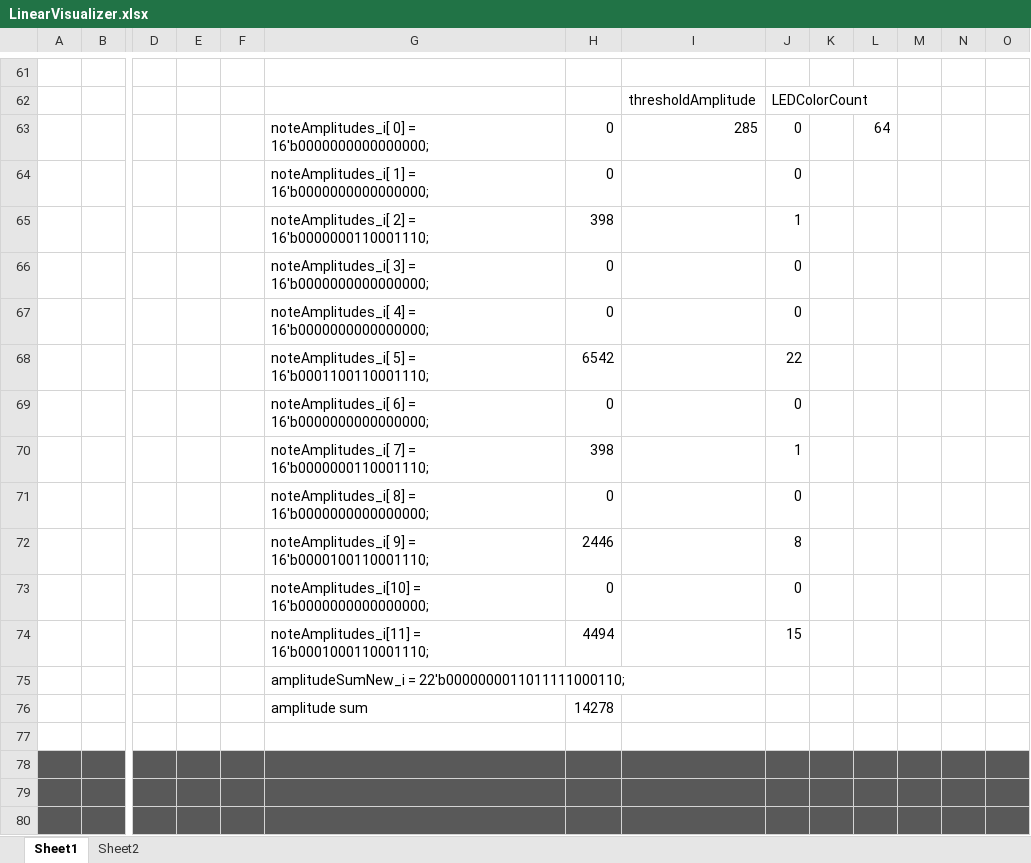
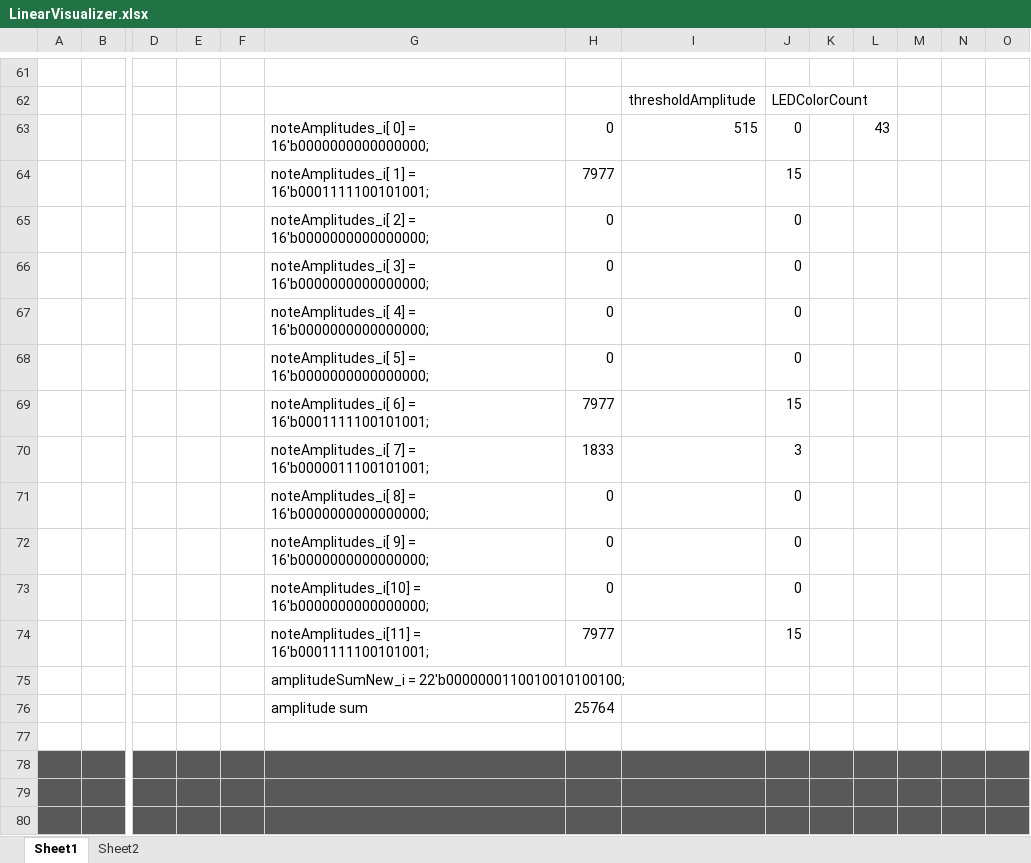
Before and after one commit to CaiB/CCHW, an Excel workbook: other/LinearVisualizer.xlsx, sheet Sheet1, drawn as a sheet; only a part is shown, gaps mark what is left out; values as stored, in another font and other column widths than the file's, no borders; removed rows and columns are numbered as before the commit, all else as after; rows hold the shown columns only; the diff covers the shown part only; the diff names each change by its address in the sheet, - before the commit and + after, or states it on an @@ line.

```diff
--- a/other/LinearVisualizer.xlsx (sheet Sheet1)
+++ b/other/LinearVisualizer.xlsx (sheet Sheet1)
-I63: 285
+I63: 515
-L63: 64
+L63: 43
+row 64:  |  |  |  |  | noteAmplitudes_i[ 1] = 16'b0001111100101001; | 7977 |  | 15
-G65: noteAmplitudes_i[ 1] = 16'b0000000000000000;
+G65: noteAmplitudes_i[ 2] = 16'b0000000000000000;
-row 65:  |  |  |  |  | noteAmplitudes_i[ 2] = 16'b0000000110001110; | 398 |  | 1
-row 68:  |  |  |  |  | noteAmplitudes_i[ 5] = 16'b0001100110001110; | 6542 |  | 22
-G68: noteAmplitudes_i[ 6] = 16'b0000000000000000;
+G68: noteAmplitudes_i[ 5] = 16'b0000000000000000;
-row 70:  |  |  |  |  | noteAmplitudes_i[ 7] = 16'b0000000110001110; | 398 |  | 1
+row 69:  |  |  |  |  | noteAmplitudes_i[ 6] = 16'b0001111100101001; | 7977 |  | 15
+row 70:  |  |  |  |  | noteAmplitudes_i[ 7] = 16'b0000011100101001; | 1833 |  | 3
-row 72:  |  |  |  |  | noteAmplitudes_i[ 9] = 16'b0000100110001110; | 2446 |  | 8
+row 72:  |  |  |  |  | noteAmplitudes_i[ 9] = 16'b0000000000000000; | 0 |  | 0
-G74: noteAmplitudes_i[11] = 16'b0001000110001110;
+G74: noteAmplitudes_i[11] = 16'b0001111100101001;
-H74: 4494
+H74: 7977
-G75: amplitudeSumNew_i = 22'b0000000011011111000110;
+G75: amplitudeSumNew_i = 22'b0000000110010010100100;
-H76: 14278
+H76: 25764
```
Also changed, not shown: 9 added rows, 9 removed rows and 79 edited cells elsewhere in this sheet, formulas that keep their value, 1 other file.
